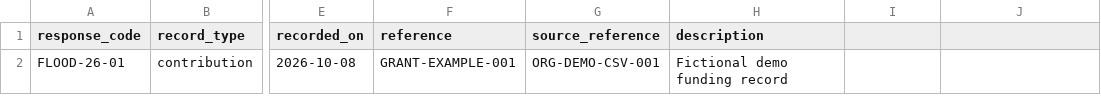
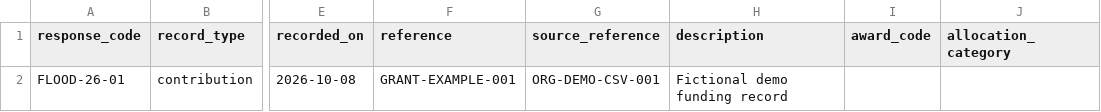
Before and after one commit to tanay-gaykwad/relieftrail-response-hub, a CSV file: frontend/public/funding_import_template.csv, drawn as a sheet; only a part is shown, gaps mark what is left out; the diff names each change by its address in the sheet, - before the commit and + after, or states it on an @@ line.

```diff
--- a/frontend/public/funding_import_template.csv
+++ b/frontend/public/funding_import_template.csv
-I1: (empty)
+I1: award_code
-J1: (empty)
+J1: allocation_category
```
Also changed, not shown: 7 other files.
